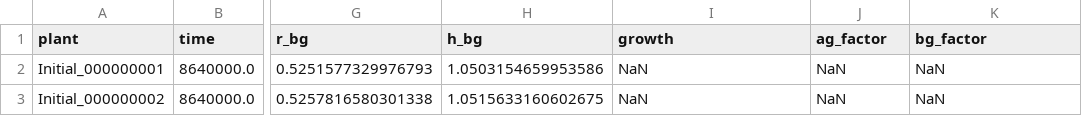
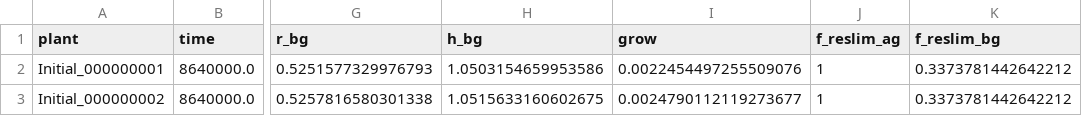
Before and after one commit to pymanga/pyMANGA, a CSV file: Benchmarks/ModuleBenchmarks/PlantModules/Saltmarsh/Belowground/FixedSalinity/ReferenceFiles/FixedSalinity/Population_t_0008640000.0.csv, drawn as a sheet; only a part is shown, gaps mark what is left out; the diff names each change by its address in the sheet, - before the commit and + after, or states it on an @@ line.

Commit message:
fixing benchmarks

```diff
--- a/Benchmarks/ModuleBenchmarks/PlantModules/Saltmarsh/Belowground/FixedSalinity/ReferenceFiles/FixedSalinity/Population_t_0008640000.0.csv
+++ b/Benchmarks/ModuleBenchmarks/PlantModules/Saltmarsh/Belowground/FixedSalinity/ReferenceFiles/FixedSalinity/Population_t_0008640000.0.csv
-I1: growth
+I1: grow
-J1: ag_factor
+J1: f_reslim_ag
-K1: bg_factor
+K1: f_reslim_bg
-I2 (grow): NaN
+I2 (grow): 0.0022454497255509076
-J2:J3 (f_reslim_ag): NaN
+J2:J3 (f_reslim_ag): 1
-K2:K3 (f_reslim_bg): NaN
+K2:K3 (f_reslim_bg): 0.3373781442642212
-I3 (grow): NaN
+I3 (grow): 0.0024790112119273677
```
Also changed, not shown: Benchmarks/ModuleBenchmarks/PlantModules/Saltmarsh/Aboveground/AsymmetricZOI/ReferenceFiles/AsymmetricZOI_CI/Population_t_0000864000.0.csv, Benchmarks/ModuleBenchmarks/PlantModules/Saltmarsh/Belowground/FixedSalinity/ReferenceFiles/FixedSalinity_CI/Population_t_0000864000.0.csv, 22 other files.
